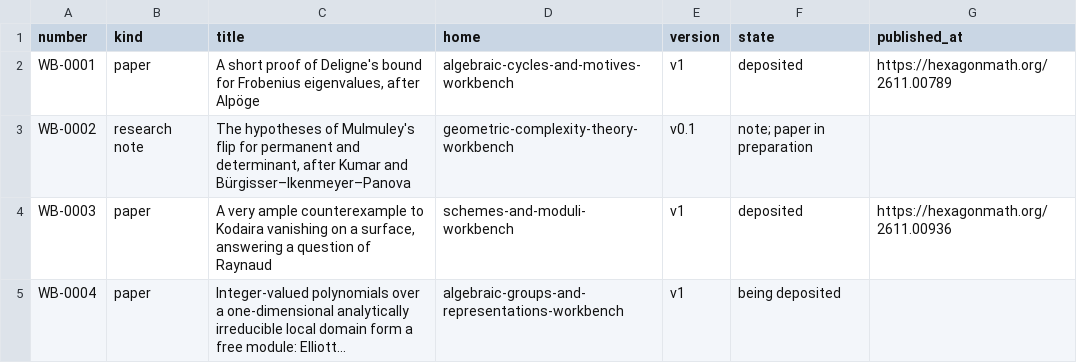
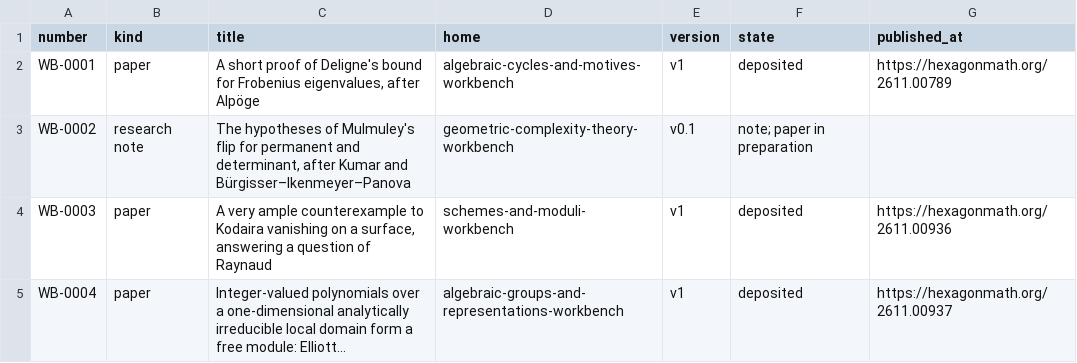
Before and after one commit to KokunoYumeto/mathematics-workbenches, a TSV file: registry/works.tsv, drawn as a sheet; long unchanged cells end in …; the diff names each change by its address in the sheet, - before the commit and + after, or states it on an @@ line.

```diff
--- a/registry/works.tsv
+++ b/registry/works.tsv
-F5 (state): being deposited
+F5 (state): deposited
-G5 (published_at): (empty)
+G5 (published_at): https://hexagonmath.org/2611.00937
```
Also changed, not shown: 1 other file.
